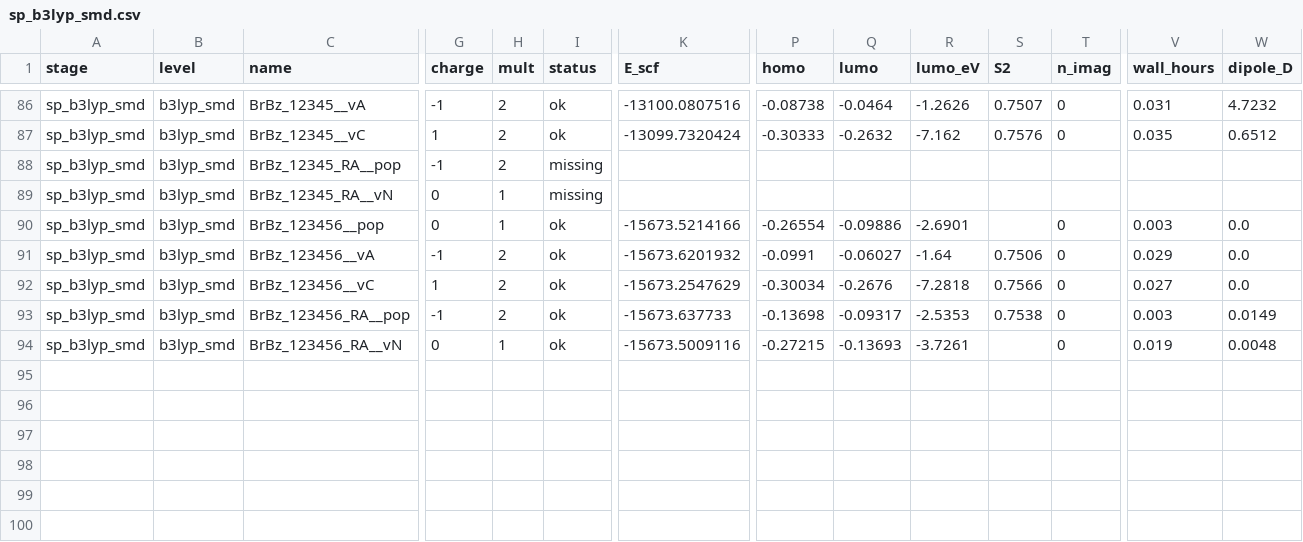
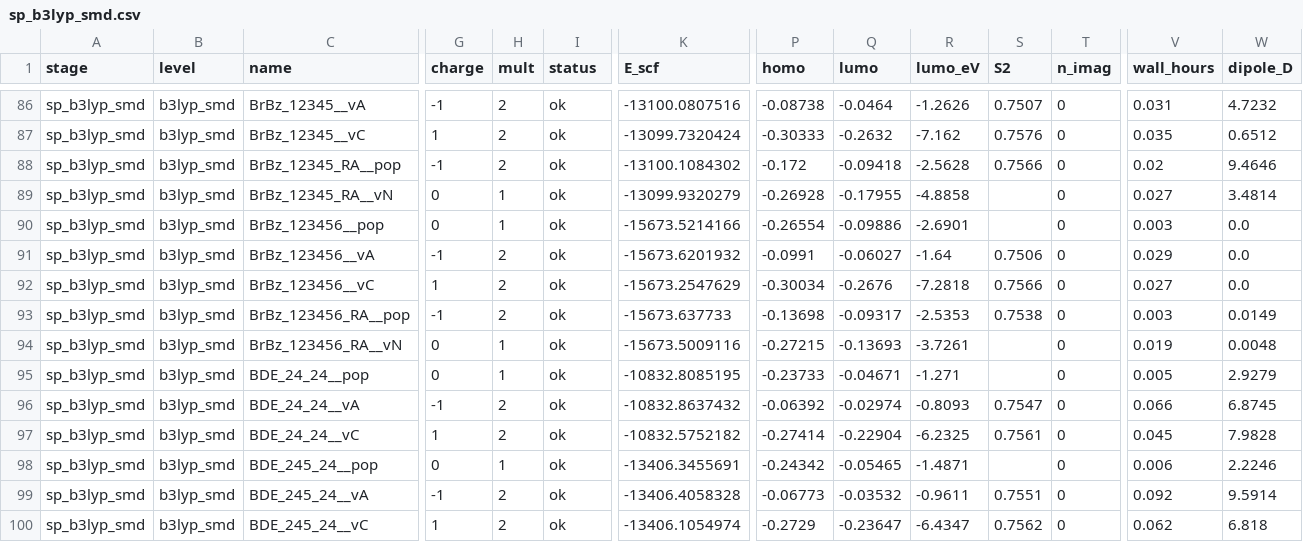
Before and after one commit to Jonas-LaPier/Haloaromatics, a CSV file: results/raw/sp_b3lyp_smd.csv, drawn as a sheet; only a part is shown, gaps mark what is left out; rows hold the shown columns only; the diff names each change by its address in the sheet, - before the commit and + after, or states it on an @@ line.

```diff
--- a/results/raw/sp_b3lyp_smd.csv
+++ b/results/raw/sp_b3lyp_smd.csv
-I88:I89 (status): missing
+I88:I89 (status): ok
-K88 (E_scf): (empty)
+K88 (E_scf): -13100.1084302
-P88 (homo): (empty)
+P88 (homo): -0.172
-Q88 (lumo): (empty)
+Q88 (lumo): -0.09418
-R88 (lumo_eV): (empty)
+R88 (lumo_eV): -2.5628
-S88 (S2): (empty)
+S88 (S2): 0.7566
-T88:T89 (n_imag): (empty)
+T88:T89 (n_imag): 0
-V88 (wall_hours): (empty)
+V88 (wall_hours): 0.02
-W88 (dipole_D): (empty)
+W88 (dipole_D): 9.4646
-K89 (E_scf): (empty)
+K89 (E_scf): -13099.9320279
-P89 (homo): (empty)
+P89 (homo): -0.26928
-Q89 (lumo): (empty)
+Q89 (lumo): -0.17955
-R89 (lumo_eV): (empty)
+R89 (lumo_eV): -4.8858
-V89 (wall_hours): (empty)
+V89 (wall_hours): 0.027
-W89 (dipole_D): (empty)
+W89 (dipole_D): 3.4814
+row 95: sp_b3lyp_smd | b3lyp_smd | BDE_24_24__pop | 0 | 1 | ok | -10832.8085195 | -0.23733 | -0.04671 | -1.271 |  | 0 | 0.005 | 2.9279
+row 96: sp_b3lyp_smd | b3lyp_smd | BDE_24_24__vA | -1 | 2 | ok | -10832.8637432 | -0.06392 | -0.02974 | -0.8093 | 0.7547 | 0 | 0.066 | 6.8745
+row 97: sp_b3lyp_smd | b3lyp_smd | BDE_24_24__vC | 1 | 2 | ok | -10832.5752182 | -0.27414 | -0.22904 | -6.2325 | 0.7561 | 0 | 0.045 | 7.9828
+row 98: sp_b3lyp_smd | b3lyp_smd | BDE_245_24__pop | 0 | 1 | ok | -13406.3455691 | -0.24342 | -0.05465 | -1.4871 |  | 0 | 0.006 | 2.2246
+row 99: sp_b3lyp_smd | b3lyp_smd | BDE_245_24__vA | -1 | 2 | ok | -13406.4058328 | -0.06773 | -0.03532 | -0.9611 | 0.7551 | 0 | 0.092 | 9.5914
+row 100: sp_b3lyp_smd | b3lyp_smd | BDE_245_24__vC | 1 | 2 | ok | -13406.1054974 | -0.2729 | -0.23647 | -6.4347 | 0.7562 | 0 | 0.062 | 6.818
```
Also changed, not shown: results/raw/am1.csv, results/raw/b3lyp_gas.csv, 15 other files.
